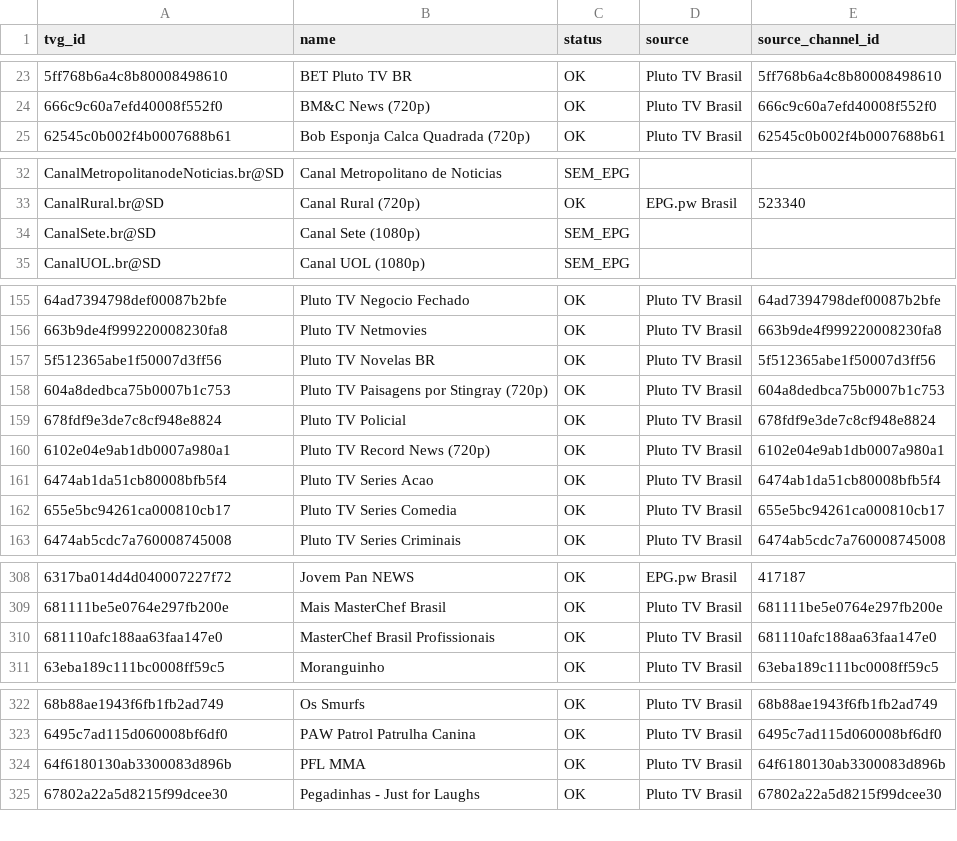
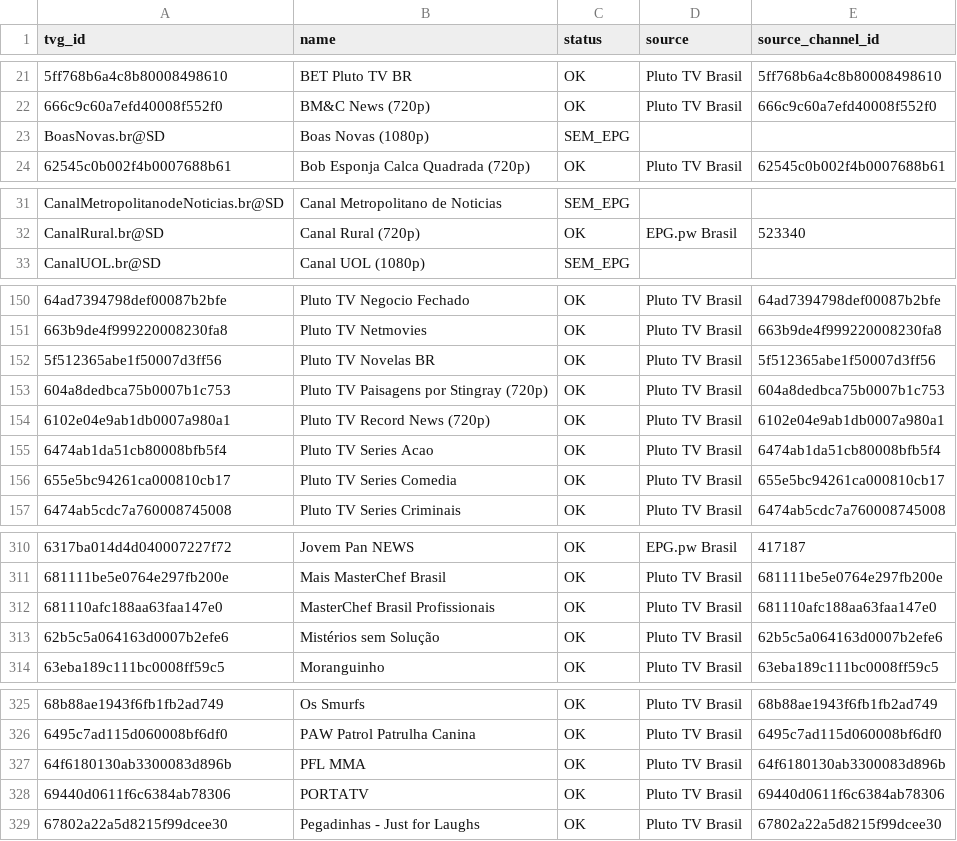
Before and after one commit to feijaum/iptv, a CSV file: epg-status.csv, drawn as a sheet; only a part is shown, gaps mark what is left out; removed rows and columns are numbered as before the commit, all else as after; the diff covers the shown part only; the diff names each change by its address in the sheet, - before the commit and + after, or states it on an @@ line.

```diff
--- a/epg-status.csv
+++ b/epg-status.csv
+row 23: BoasNovas.br@SD | Boas Novas (1080p) | SEM_EPG
-row 34: CanalSete.br@SD | Canal Sete (1080p) | SEM_EPG
-row 159: 678fdf9e3de7c8cf948e8824 | Pluto TV Policial | OK | Pluto TV Brasil | 678fdf9e3de7c8cf948e8824
+row 313: 62b5c5a064163d0007b2efe6 | Mistérios sem Solução | OK | Pluto TV Brasil | 62b5c5a064163d0007b2efe6
+row 328: 69440d0611f6c6384ab78306 | PORTATV | OK | Pluto TV Brasil | 69440d0611f6c6384ab78306
```
Also changed, not shown: 11 added rows, 8 removed rows and 4 edited cells elsewhere in this file, playback-audit.csv, 3 other files.
